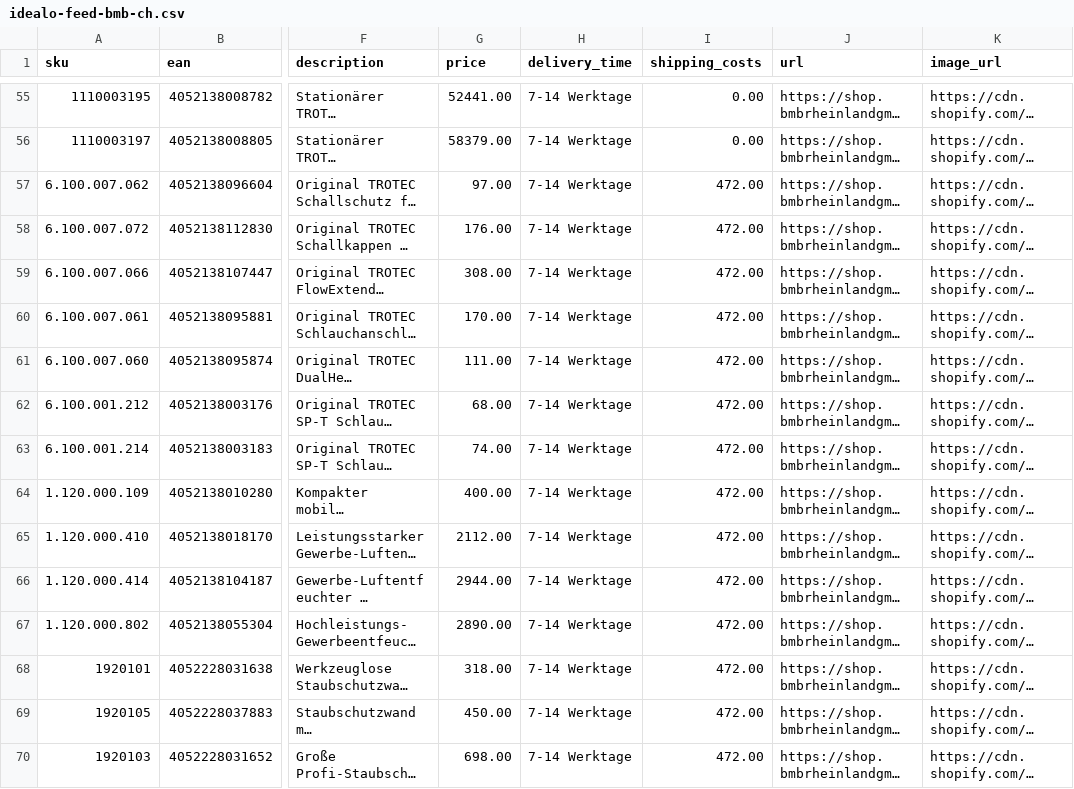
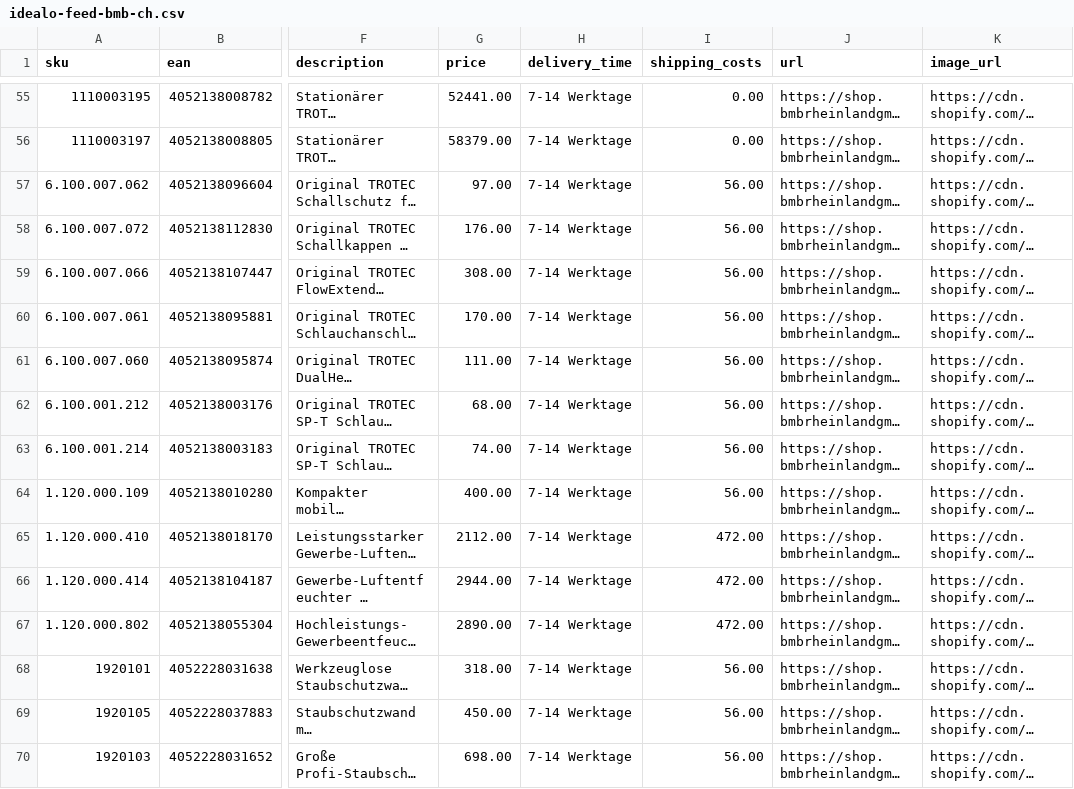
Before and after one commit to Bijan-Bahar/bmb-feeds, a CSV file: idealo-feed-bmb-ch.csv, drawn as a sheet; only a part is shown, gaps mark what is left out; long unchanged cells end in …; the diff covers the shown part only; the diff names each change by its address in the sheet, - before the commit and + after, or states it on an @@ line.

```diff
--- a/idealo-feed-bmb-ch.csv
+++ b/idealo-feed-bmb-ch.csv
-I57:I64 (shipping_costs): 472.00
+I57:I64 (shipping_costs): 56.00
-I68:I70 (shipping_costs): 472.00
+I68:I70 (shipping_costs): 56.00
```
Also changed, not shown: 96 edited cells elsewhere in this file.
